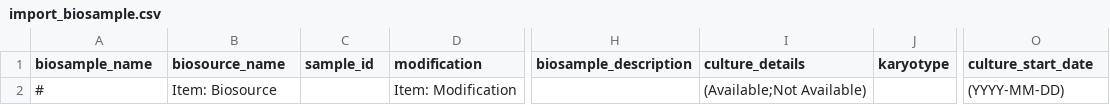
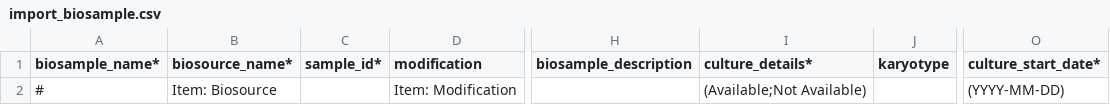
Before and after one commit to LupienLab/ims_docker, a CSV file: ims/metadata/static/import_biosample.csv, drawn as a sheet; only a part is shown, gaps mark what is left out; the diff names each change by its address in the sheet, - before the commit and + after, or states it on an @@ line.

```diff
--- a/ims/metadata/static/import_biosample.csv
+++ b/ims/metadata/static/import_biosample.csv
-A1: biosample_name
+A1: biosample_name*
-B1: biosource_name
+B1: biosource_name*
-C1: sample_id
+C1: sample_id*
-I1: culture_details
+I1: culture_details*
-O1: culture_start_date
+O1: culture_start_date*
```
Also changed, not shown: ims/metadata/static/import_SequencingRun.csv, ims/metadata/static/import_biosource.csv, 5 other files.
